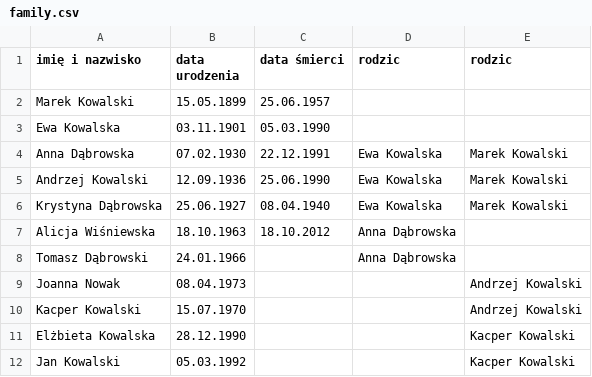
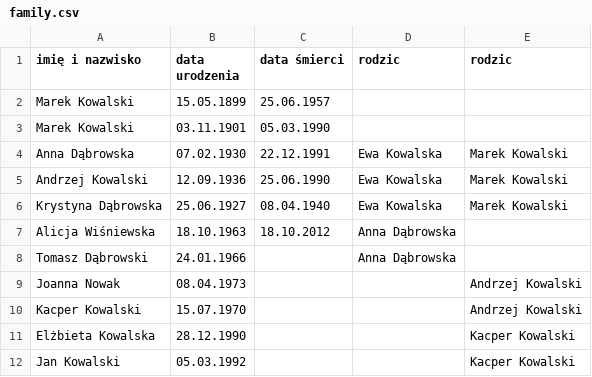
Before and after one commit to lukaszkurantdev/programowanie_obiektowe, a CSV file: family.csv, drawn as a sheet.

```diff
--- a/family.csv
+++ b/family.csv
@@ -2,3 +2,3 @@ imię i nazwisko,data urodzenia,data śmierci,rodzic,rodzic
 Marek Kowalski,15.05.1899,25.06.1957,,
-Ewa Kowalska,03.11.1901,05.03.1990,,
+Marek Kowalski,03.11.1901,05.03.1990,,
 Anna Dąbrowska,07.02.1930,22.12.1991,Ewa Kowalska,Marek Kowalski
```
Also changed, not shown: 3 other files.
